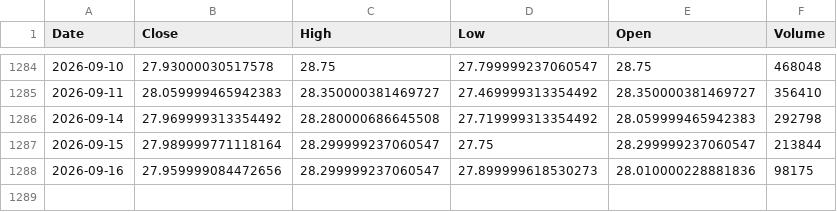
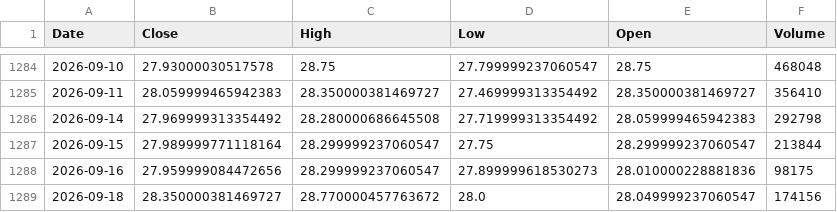
Before and after one commit to IbrahimAli402/kse30-portfolio-builder, a CSV file: data/raw/stocks/AVN.csv, drawn as a sheet; only a part is shown, gaps mark what is left out; the diff names each change by its address in the sheet, - before the commit and + after, or states it on an @@ line.

```diff
--- a/data/raw/stocks/AVN.csv
+++ b/data/raw/stocks/AVN.csv
+row 1289: 2026-09-18 | 28.350000381469727 | 28.770000457763672 | 28.0 | 28.049999237060547 | 174156
```
Also changed, not shown: data/raw/stocks/BAFL.csv, data/raw/stocks/EFERT.csv, 24 other files.
